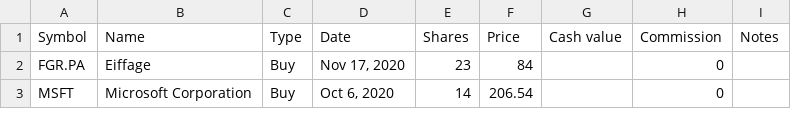
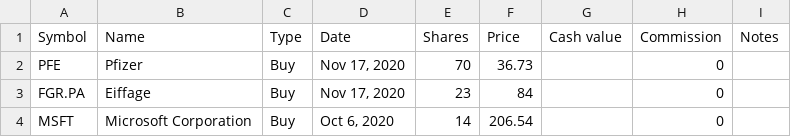
Before and after one commit to lionelschiepers/MyStock, a CSV file: MyStockWeb/Data/1.csv, drawn as a sheet; only a part is shown; the diff names each change by its address in the sheet, - before the commit and + after, or states it on an @@ line.

Commit message:
added pfizer

```diff
--- a/MyStockWeb/Data/1.csv
+++ b/MyStockWeb/Data/1.csv
+row 2: PFE | Pfizer | Buy | Nov 17, 2020 | 70 | 36.73 |  | 0
```
